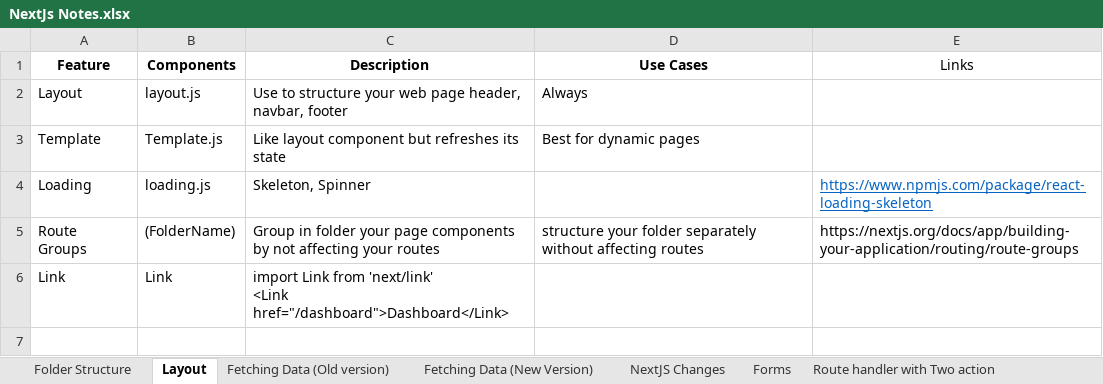
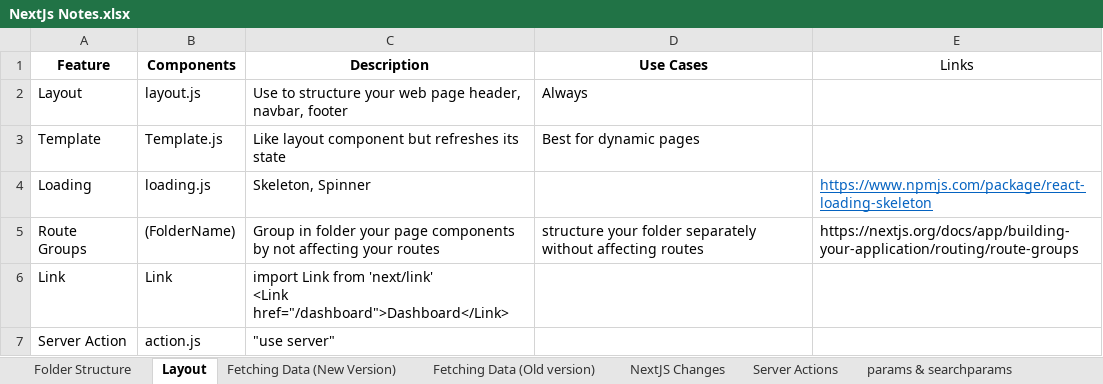
Before and after one commit to markoliver017/pcmc-inmers-shadcn, an Excel workbook: NextJs Notes.xlsx, sheet Layout, drawn as a sheet; values as stored, in another font and other column widths than the file's, no borders; the diff names each change by its address in the sheet, - before the commit and + after, or states it on an @@ line.

```diff
--- a/NextJs Notes.xlsx (sheet Layout)
+++ b/NextJs Notes.xlsx (sheet Layout)
+sheet tab: Server Actions
+sheet tab: params & searchparams
@@ sheet tab order changed: Folder Structure | Layout | Fetching Data (New Version) | Fetching Data (Old version) | NextJS Changes | Server Actions | params & searchparams @@
+row 7: Server Action | action.js | "use server"
```
Also changed, not shown: other sheet tabs, 24 other files.
